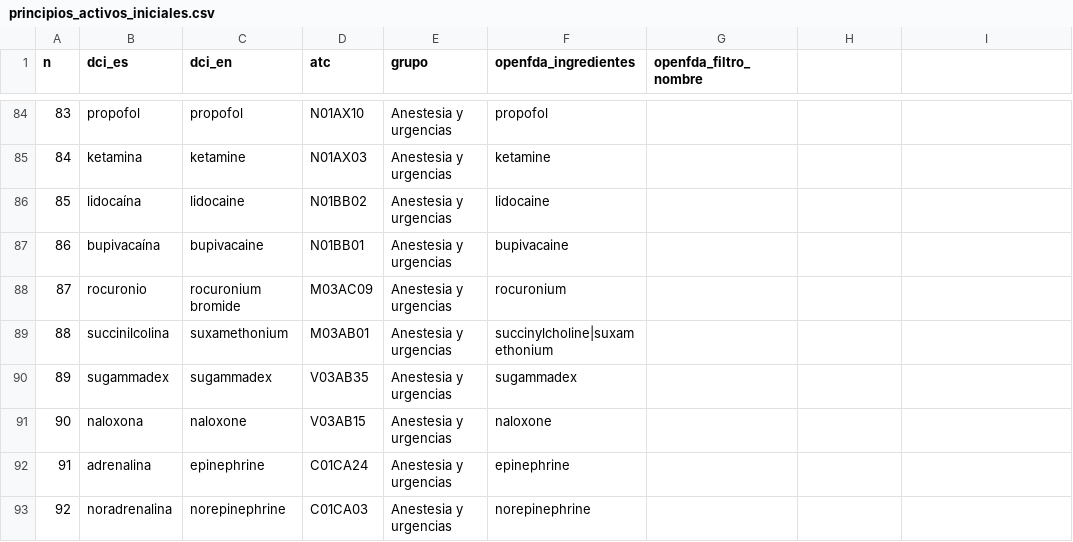
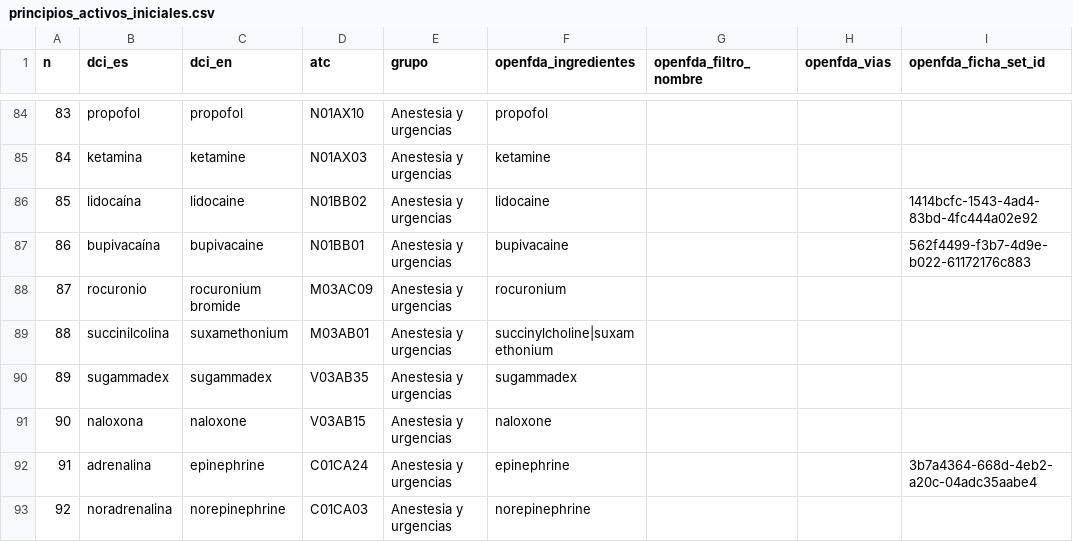
Before and after one commit to mwatanabedotto-cell/Farmacosas, a CSV file: data/principios_activos_iniciales.csv, drawn as a sheet; only a part is shown, gaps mark what is left out; the diff covers the shown part only.

```diff
--- a/data/principios_activos_iniciales.csv
+++ b/data/principios_activos_iniciales.csv
@@ -1 +1 @@
-n,dci_es,dci_en,atc,grupo,openfda_ingredientes,openfda_filtro_nombre
+n,dci_es,dci_en,atc,grupo,openfda_ingredientes,openfda_filtro_nombre,openfda_vias,openfda_ficha_set_id
@@ -86,2 +86,2 @@ n,dci_es,dci_en,atc,grupo,openfda_ingredientes,openfda_filtro_nombre
-85,lidocaína,lidocaine,N01BB02,Anestesia y urgencias,lidocaine,
-86,bupivacaína,bupivacaine,N01BB01,Anestesia y urgencias,bupivacaine,
+85,lidocaína,lidocaine,N01BB02,Anestesia y urgencias,lidocaine,,,1414bcfc-1543-4ad4-83bd-4fc444a02e92
+86,bupivacaína,bupivacaine,N01BB01,Anestesia y urgencias,bupivacaine,,,562f4499-f3b7-4d9e-b022-61172176c883
@@ -92 +92 @@ n,dci_es,dci_en,atc,grupo,openfda_ingredientes,openfda_filtro_nombre
-91,adrenalina,epinephrine,C01CA24,Anestesia y urgencias,epinephrine,
+91,adrenalina,epinephrine,C01CA24,Anestesia y urgencias,epinephrine,,,3b7a4364-668d-4eb2-a20c-04adc35aabe4
```
Also changed, not shown: 14 edited cells elsewhere in this file, 21 other files.
